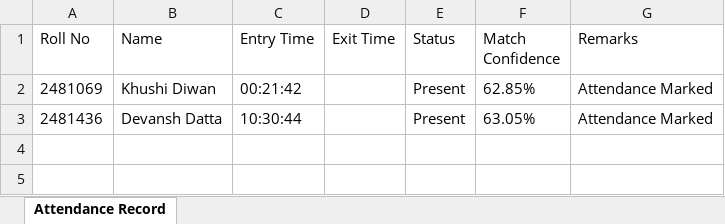
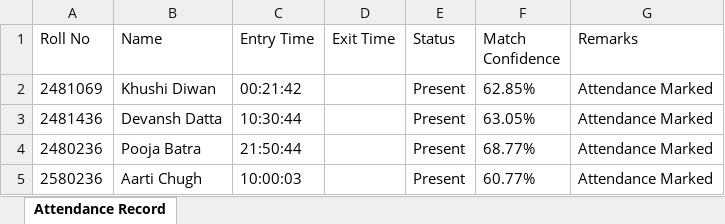
Before and after one commit to codebanditssss/face-scan, an Excel workbook: attendance_records/daily_attendance.xlsx, sheet Attendance Record, drawn as a sheet; values as stored, in another font and other column widths than the file's, no borders; the diff names each change by its address in the sheet, - before the commit and + after, or states it on an @@ line.

```diff
--- a/attendance_records/daily_attendance.xlsx (sheet Attendance Record)
+++ b/attendance_records/daily_attendance.xlsx (sheet Attendance Record)
+row 4: 2480236 | Pooja Batra | 21:50:44 |  | Present | 68.77% | Attendance Marked
+row 5: 2580236 | Aarti Chugh | 10:00:03 |  | Present | 60.77% | Attendance Marked
```
Also changed, not shown: 35 other files.
